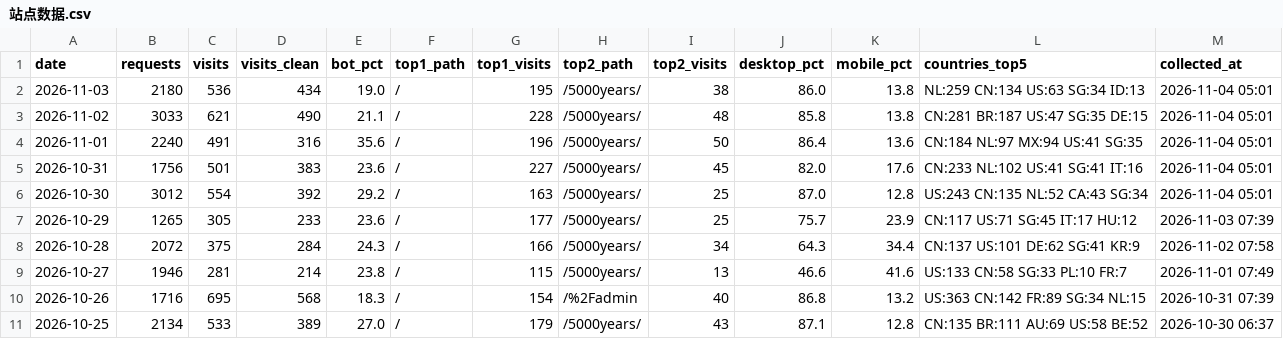
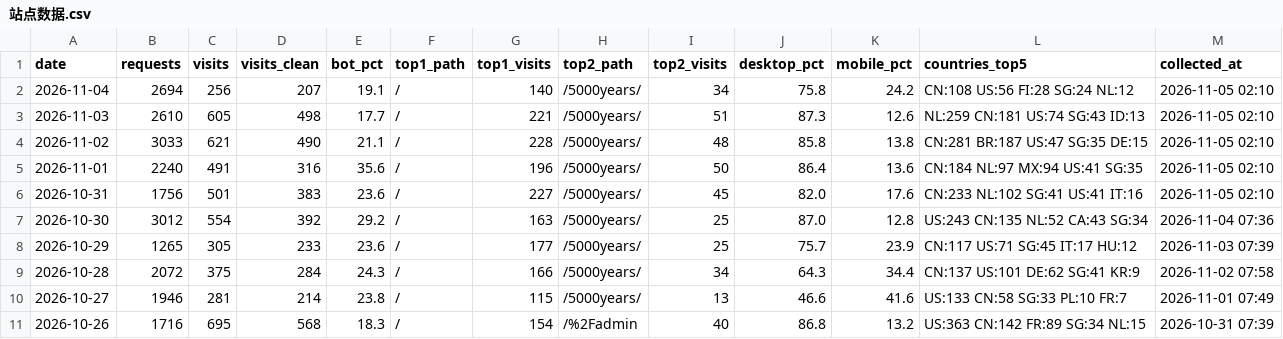
Before and after one commit to GeekBilly/theseventhrealm, a CSV file: 04-市场/03-推广获客/数据回收/站点分析/站点数据.csv, drawn as a sheet; only a part is shown; the shorter side is filled out with more unchanged rows.

```diff
--- a/04-市场/03-推广获客/数据回收/站点分析/站点数据.csv
+++ b/04-市场/03-推广获客/数据回收/站点分析/站点数据.csv
@@ -1,7 +1,8 @@
 date,requests,visits,visits_clean,bot_pct,top1_path,top1_visits,top2_path,top2_visits,desktop_pct,mobile_pct,countries_top5,collected_at
-2026-11-03,2180,536,434,19.0,/,195,/5000years/,38,86.0,13.8,NL:259 CN:134 US:63 SG:34 ID:13,2026-11-04 05:01
-2026-11-02,3033,621,490,21.1,/,228,/5000years/,48,85.8,13.8,CN:281 BR:187 US:47 SG:35 DE:15,2026-11-04 05:01
-2026-11-01,2240,491,316,35.6,/,196,/5000years/,50,86.4,13.6,CN:184 NL:97 MX:94 US:41 SG:35,2026-11-04 05:01
-2026-10-31,1756,501,383,23.6,/,227,/5000years/,45,82.0,17.6,CN:233 NL:102 US:41 SG:41 IT:16,2026-11-04 05:01
-2026-10-30,3012,554,392,29.2,/,163,/5000years/,25,87.0,12.8,US:243 CN:135 NL:52 CA:43 SG:34,2026-11-04 05:01
+2026-11-04,2694,256,207,19.1,/,140,/5000years/,34,75.8,24.2,CN:108 US:56 FI:28 SG:24 NL:12,2026-11-05 02:10
+2026-11-03,2610,605,498,17.7,/,221,/5000years/,51,87.3,12.6,NL:259 CN:181 US:74 SG:43 ID:13,2026-11-05 02:10
+2026-11-02,3033,621,490,21.1,/,228,/5000years/,48,85.8,13.8,CN:281 BR:187 US:47 SG:35 DE:15,2026-11-05 02:10
+2026-11-01,2240,491,316,35.6,/,196,/5000years/,50,86.4,13.6,CN:184 NL:97 MX:94 US:41 SG:35,2026-11-05 02:10
+2026-10-31,1756,501,383,23.6,/,227,/5000years/,45,82.0,17.6,CN:233 NL:102 SG:41 US:41 IT:16,2026-11-05 02:10
+2026-10-30,3012,554,392,29.2,/,163,/5000years/,25,87.0,12.8,US:243 CN:135 NL:52 CA:43 SG:34,2026-11-04 07:36
 2026-10-29,1265,305,233,23.6,/,177,/5000years/,25,75.7,23.9,CN:117 US:71 SG:45 IT:17 HU:12,2026-11-03 07:39
```
Also changed, not shown: 11-运营/data/cf-security.csv, 11-运营/data/deepseek-balance.csv, 41 other files.
